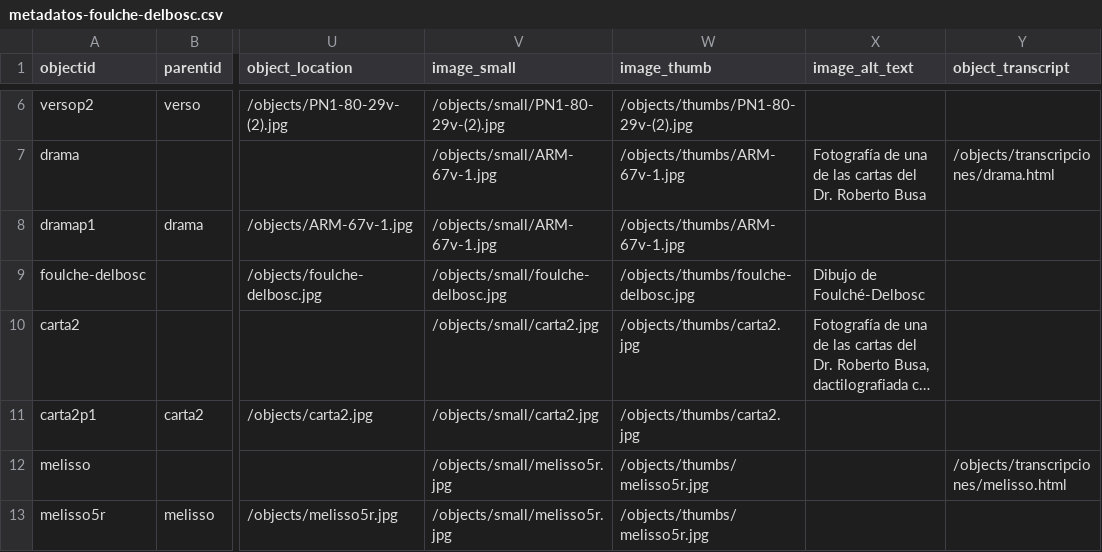
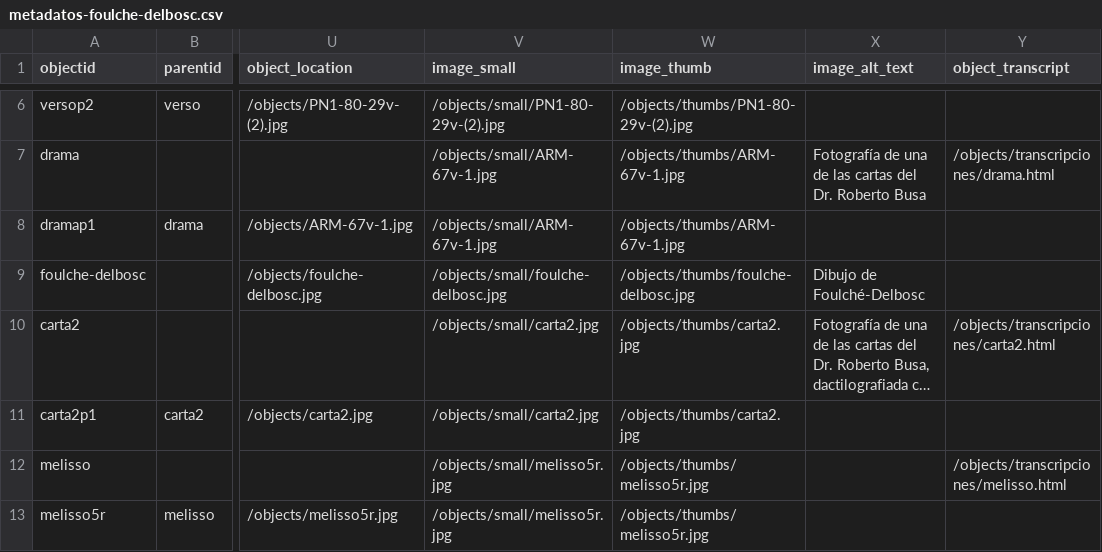
Before and after one commit to hdlabconicet/coleccion-foulche-delbosc, a CSV file: _data/metadatos-foulche-delbosc.csv, drawn as a sheet; only a part is shown, gaps mark what is left out; long unchanged cells end in …; the diff names each change by its address in the sheet, - before the commit and + after, or states it on an @@ line.

Commit message:
update

```diff
--- a/_data/metadatos-foulche-delbosc.csv
+++ b/_data/metadatos-foulche-delbosc.csv
-Y10 (object_transcript): (empty)
+Y10 (object_transcript): /objects/transcripciones/carta2.html
```
